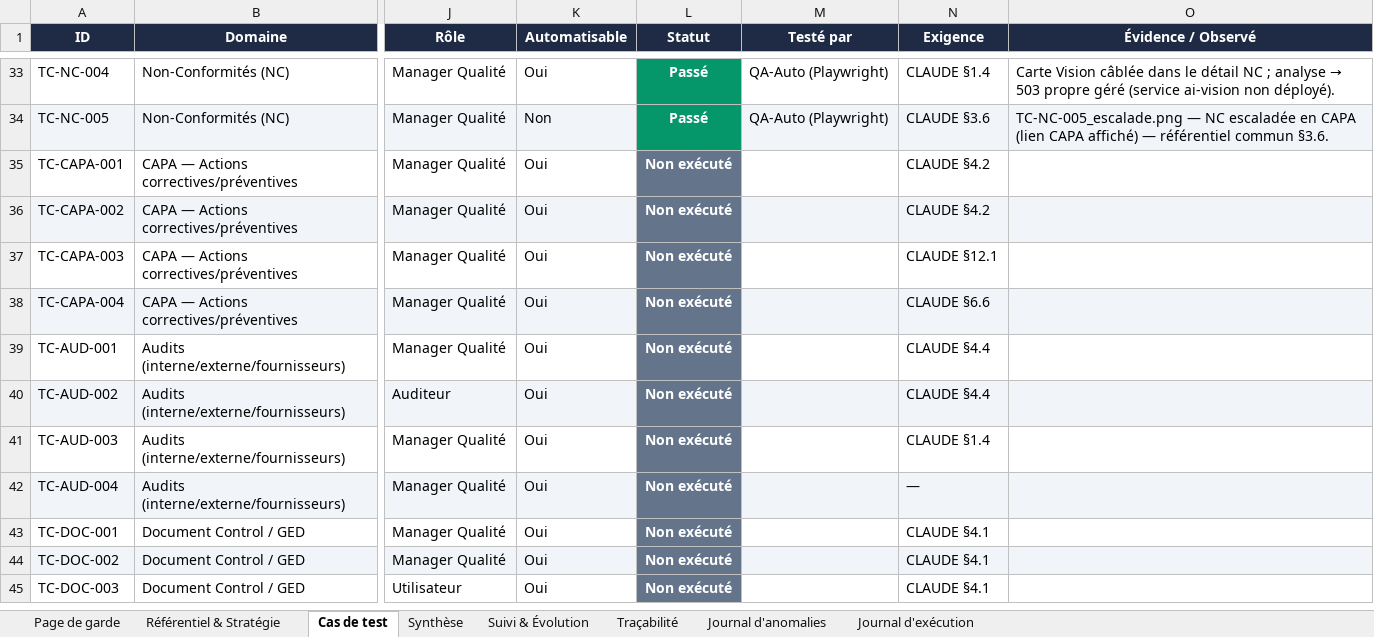
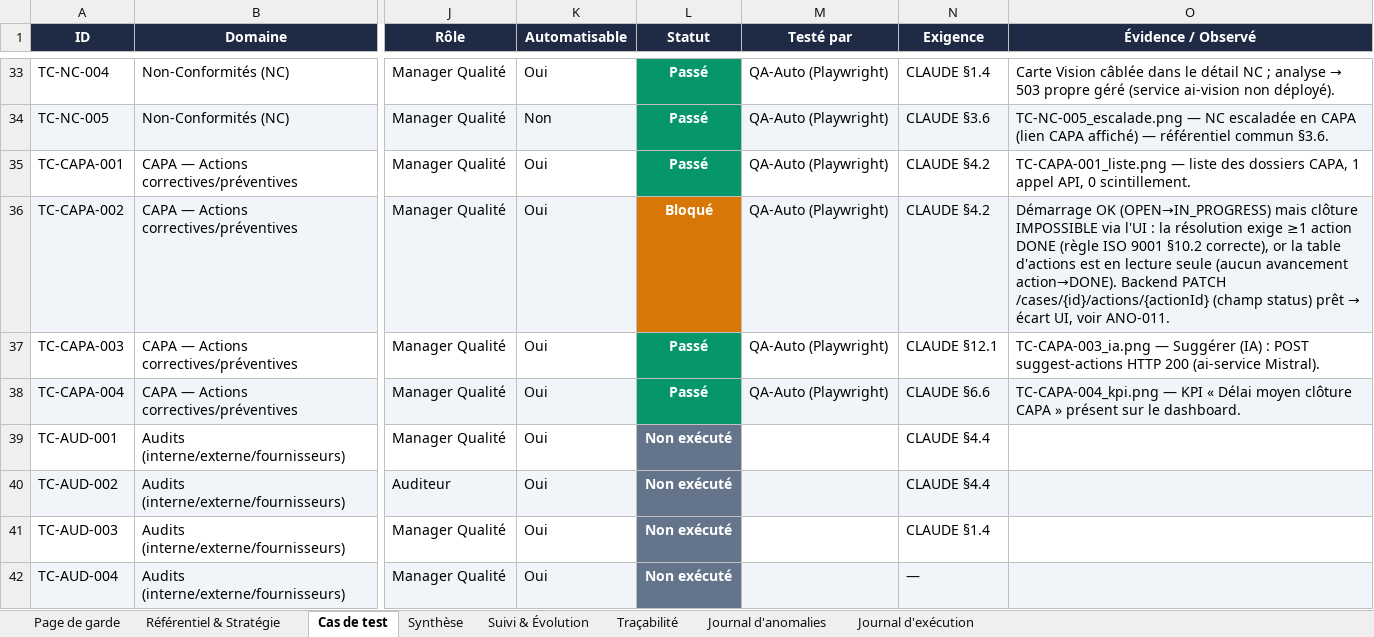
Before and after one commit to Couldevlop/qualitos, an Excel workbook: docs/qa/QualitOS_Dossier_de_Test_QA.xlsx, sheet Cas de test, drawn as a sheet; only a part is shown, gaps mark what is left out; the shorter side is filled out with more unchanged rows; values as stored, in another font and other column widths than the file's, no borders; the diff names each change by its address in the sheet, - before the commit and + after, or states it on an @@ line.

Commit message:
test(qa): exécution Lot 7 — CAPA (TC-CAPA-001..004)
3 Passés (liste ; suggestions IA HTTP 200 ; KPI délai clôture sur dashboard),
1 Bloqué : TC-CAPA-002 — démarrage OK mais clôture impossible via l'UI car la
résolution exige ≥1 action DONE (ISO 9001) et la table d'actions est en lecture
seule (pas d'avancement action→DONE). Backend PATCH actions/{id} prêt → ANO-011.
Dossier QA + journaux mis à jour.

```diff
--- a/docs/qa/QualitOS_Dossier_de_Test_QA.xlsx (sheet Cas de test)
+++ b/docs/qa/QualitOS_Dossier_de_Test_QA.xlsx (sheet Cas de test)
-L35 (Statut): Non exécuté
+L35 (Statut): Passé
-L35 fill: #64748B
+L35 fill: #059669
-M35:M38 (Testé par): (empty)
+M35:M38 (Testé par): QA-Auto (Playwright)
-O35 (Évidence / Observé): (empty)
+O35 (Évidence / Observé): TC-CAPA-001_liste.png — liste des dossiers CAPA, 1 appel API, 0 scintillement.
-L36 (Statut): Non exécuté
+L36 (Statut): Bloqué
-L36 fill: #64748B
+L36 fill: #D97706
@@ O36 (Évidence / Observé): (empty) → Démarrage OK (OPEN→IN_PROGRESS) mais clôture IMPOSSIBLE via l'UI : la résolution exige ≥1 action DONE (règle ISO 9001 §10.2 correcte), or la table d'actions est en lecture seule (aucun avancement action→DONE). Backend PATCH /cases/{id}/actions/{actionId} (champ status) prêt → écart UI, voir ANO-011. @@
-L37:L38 (Statut): Non exécuté
+L37:L38 (Statut): Passé
-L37:L38 fill: #64748B
+L37:L38 fill: #059669
-O37 (Évidence / Observé): (empty)
+O37 (Évidence / Observé): TC-CAPA-003_ia.png — Suggérer (IA) : POST suggest-actions HTTP 200 (ai-service Mistral).
-O38 (Évidence / Observé): (empty)
+O38 (Évidence / Observé): TC-CAPA-004_kpi.png — KPI « Délai moyen clôture CAPA » présent sur le dashboard.
```
Also changed, not shown: sheet Journal d'exécution, sheet Synthèse, sheet Journal d'anomalies, sheet Suivi & Évolution, 5 other files.
